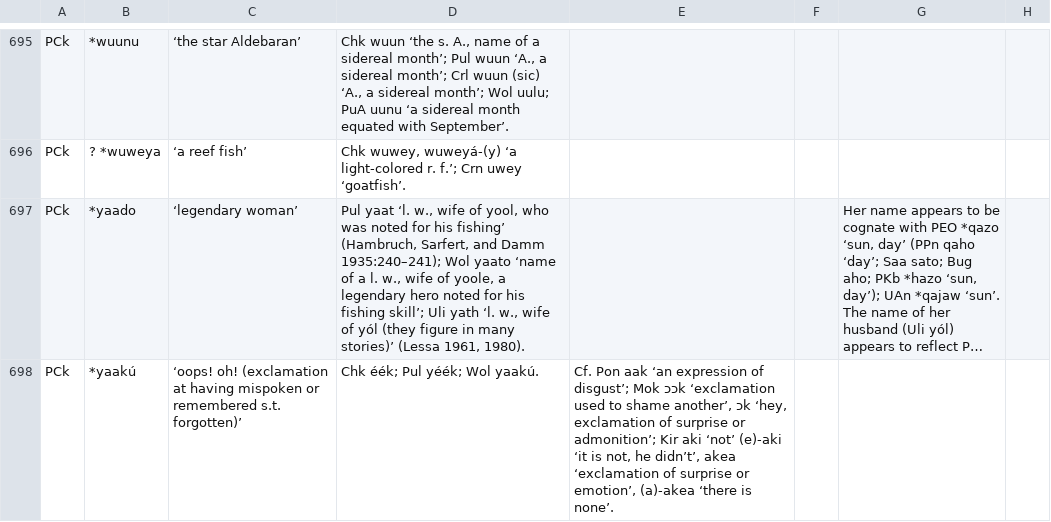
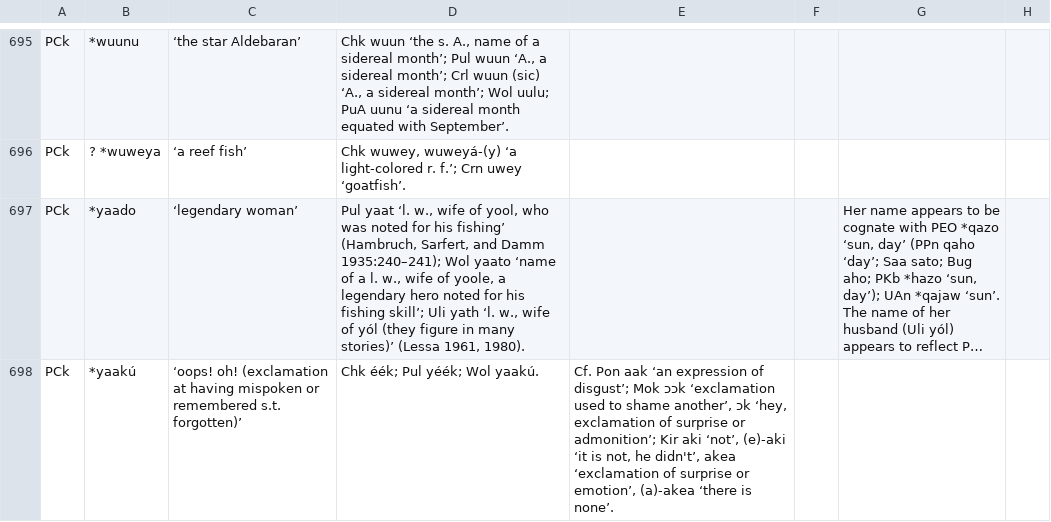
Before and after one commit to lexibank/mcd, a CSV file: raw/MCD_2_2023-04-27.csv, drawn as a sheet; only a part is shown, gaps mark what is left out; long unchanged cells end in …; the diff covers the shown part only; the diff names each change by its address in the sheet, - before the commit and + after, or states it on an @@ line.

```diff
--- a/raw/MCD_2_2023-04-27.csv
+++ b/raw/MCD_2_2023-04-27.csv
-E698: …Kir aki ‘not’ (e)-aki ‘it is not, he didn’t’, akea ‘exclamation…
+E698: …Kir aki ‘not’, (e)-aki ‘it is not, he didn't’, akea ‘exclamation…
```
Also changed, not shown: 41 edited cells elsewhere in this file.
